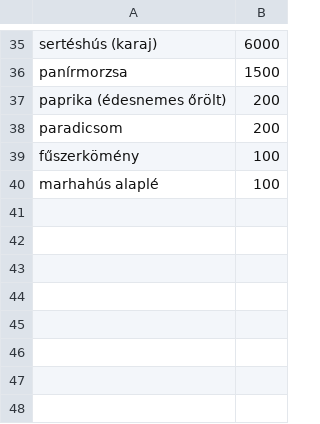
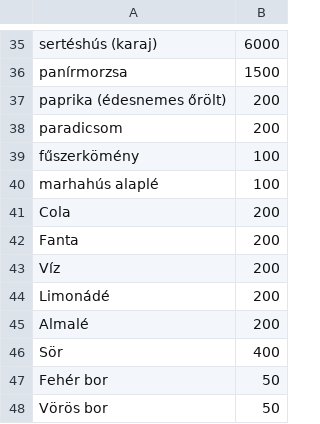
Before and after one commit to Balazs776/etterem, a CSV file: raktar.csv, drawn as a sheet; only a part is shown, gaps mark what is left out; the diff names each change by its address in the sheet, - before the commit and + after, or states it on an @@ line.

Commit message:
Update raktar.csv

```diff
--- a/raktar.csv
+++ b/raktar.csv
+row 41: Cola | 200
+row 42: Fanta | 200
+row 43: Víz | 200
+row 44: Limonádé | 200
+row 45: Almalé | 200
+row 46: Sör | 400
+row 47: Fehér bor | 50
+row 48: Vörös bor | 50
```
